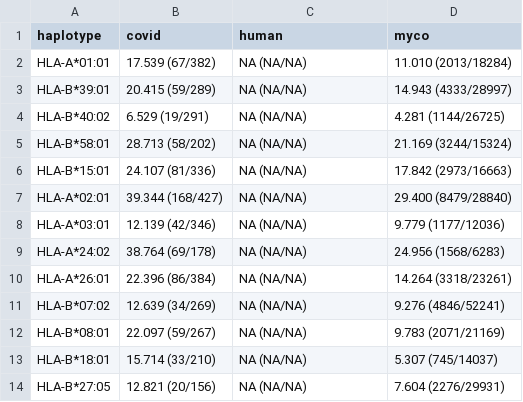
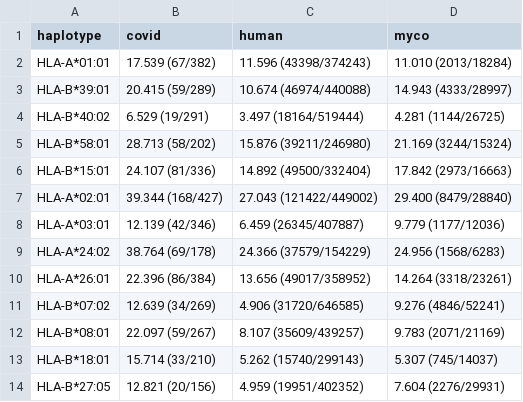
Before and after one commit to richelbilderbeek/bbbq_1_fast, a CSV file: table_tmh_binders_mhc1.csv, drawn as a sheet.

```diff
--- a/table_tmh_binders_mhc1.csv
+++ b/table_tmh_binders_mhc1.csv
@@ -1,14 +1,14 @@
 haplotype,covid,human,myco
-HLA-A*01:01,17.539 (67/382),    NA (NA/NA),11.010 (2013/18284)
-HLA-B*39:01,20.415 (59/289),    NA (NA/NA),14.943 (4333/28997)
-HLA-B*40:02, 6.529 (19/291),    NA (NA/NA), 4.281 (1144/26725)
-HLA-B*58:01,28.713 (58/202),    NA (NA/NA),21.169 (3244/15324)
-HLA-B*15:01,24.107 (81/336),    NA (NA/NA),17.842 (2973/16663)
-HLA-A*02:01,39.344 (168/427),    NA (NA/NA),29.400 (8479/28840)
-HLA-A*03:01,12.139 (42/346),    NA (NA/NA), 9.779 (1177/12036)
-HLA-A*24:02,38.764 (69/178),    NA (NA/NA),24.956 (1568/6283)
-HLA-A*26:01,22.396 (86/384),    NA (NA/NA),14.264 (3318/23261)
-HLA-B*07:02,12.639 (34/269),    NA (NA/NA), 9.276 (4846/52241)
-HLA-B*08:01,22.097 (59/267),    NA (NA/NA), 9.783 (2071/21169)
-HLA-B*18:01,15.714 (33/210),    NA (NA/NA), 5.307 (745/14037)
-HLA-B*27:05,12.821 (20/156),    NA (NA/NA), 7.604 (2276/29931)
+HLA-A*01:01,17.539 (67/382),11.596 (43398/374243),11.010 (2013/18284)
+HLA-B*39:01,20.415 (59/289),10.674 (46974/440088),14.943 (4333/28997)
+HLA-B*40:02, 6.529 (19/291), 3.497 (18164/519444), 4.281 (1144/26725)
+HLA-B*58:01,28.713 (58/202),15.876 (39211/246980),21.169 (3244/15324)
+HLA-B*15:01,24.107 (81/336),14.892 (49500/332404),17.842 (2973/16663)
+HLA-A*02:01,39.344 (168/427),27.043 (121422/449002),29.400 (8479/28840)
+HLA-A*03:01,12.139 (42/346), 6.459 (26345/407887), 9.779 (1177/12036)
+HLA-A*24:02,38.764 (69/178),24.366 (37579/154229),24.956 (1568/6283)
+HLA-A*26:01,22.396 (86/384),13.656 (49017/358952),14.264 (3318/23261)
+HLA-B*07:02,12.639 (34/269), 4.906 (31720/646585), 9.276 (4846/52241)
+HLA-B*08:01,22.097 (59/267), 8.107 (35609/439257), 9.783 (2071/21169)
+HLA-B*18:01,15.714 (33/210), 5.262 (15740/299143), 5.307 (745/14037)
+HLA-B*27:05,12.821 (20/156), 4.959 (19951/402352), 7.604 (2276/29931)
```
Also changed, not shown: table_tmh_binders_mhc2.csv, 3 other files.
